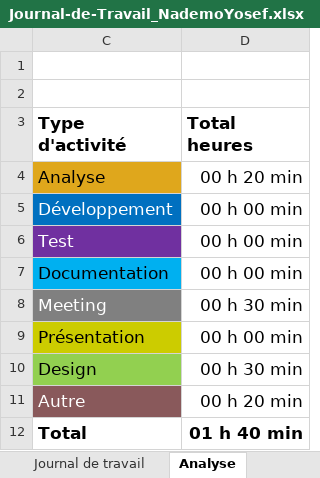
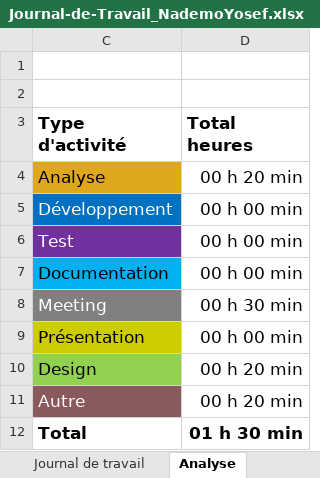
Before and after one commit to Josefnademo/Passion_lecture_FRONTEND, an Excel workbook: documentation/JDT-personal/Journal-de-Travail_NademoYosef.xlsx, sheet Analyse, drawn as a sheet; values as stored, in another font and other column widths than the file's, no borders; charts and pictures not drawn; the diff names each change by its address in the sheet, - before the commit and + after, or states it on an @@ line.

Commit message:
jdt

```diff
--- a/documentation/JDT-personal/Journal-de-Travail_NademoYosef.xlsx (sheet Analyse)
+++ b/documentation/JDT-personal/Journal-de-Travail_NademoYosef.xlsx (sheet Analyse)
-D10 (Total heures): 00 h 30 min
+D10 (Total heures): 00 h 20 min
-D12 (Total heures): 01 h 40 min
+D12 (Total heures): 01 h 30 min
```
Also changed, not shown: sheet Journal de travail, hidden cells, charts or pictures.
